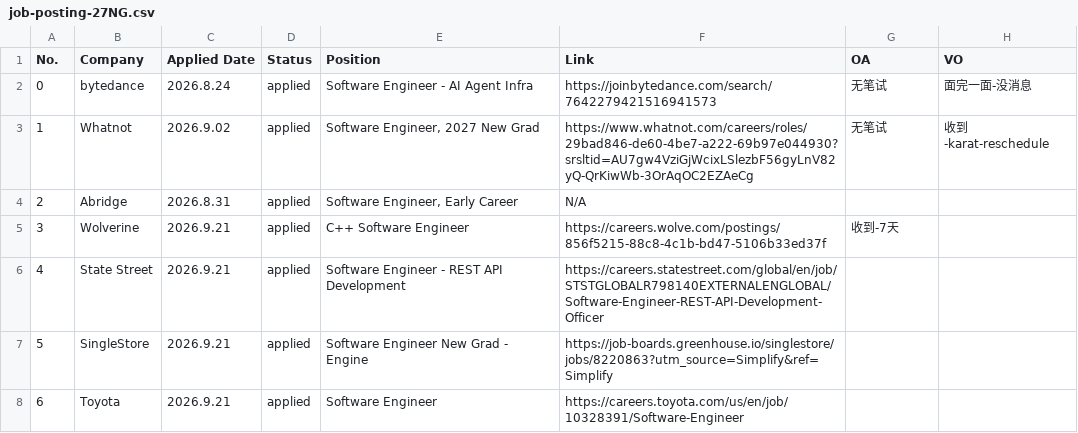
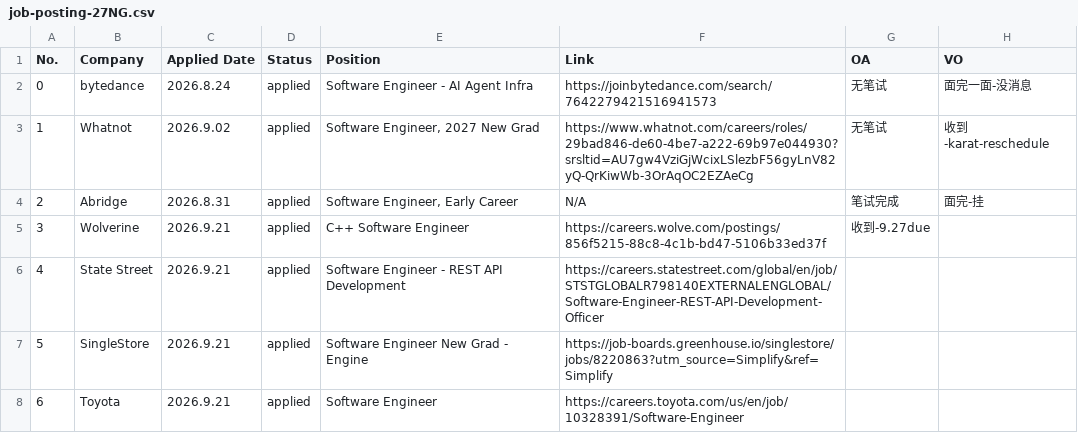
Before and after one commit to JiajunWang23/job-posting-27NG, a CSV file: data/job-posting-27NG.csv, drawn as a sheet; only a part is shown; the diff covers the shown part only.

```diff
--- a/data/job-posting-27NG.csv
+++ b/data/job-posting-27NG.csv
@@ -3,4 +3,4 @@ No.,Company,Applied Date,Status,Position,Link,OA,VO
 1,Whatnot,2026.9.02,applied,"Software Engineer, 2027 New Grad",https://www.whatnot.com/careers/roles/29bad846-de60-4be7-a222-69b97e044930?srsltid=AU7gw4VziGjWcixLSlezbF56gyLnV82yQ-QrKiwWb-3OrAqOC2EZAeCg,无笔试,收到-karat-reschedule
-2,Abridge,2026.8.31,applied,"Software Engineer, Early Career",N/A,,
-3,Wolverine,2026.9.21,applied,C++ Software Engineer,https://careers.wolve.com/postings/856f5215-88c8-4c1b-bd47-5106b33ed37f,收到-7天,
+2,Abridge,2026.8.31,applied,"Software Engineer, Early Career",N/A,笔试完成,面完-挂
+3,Wolverine,2026.9.21,applied,C++ Software Engineer,https://careers.wolve.com/postings/856f5215-88c8-4c1b-bd47-5106b33ed37f,收到-9.27due,
 4,State Street,2026.9.21,applied,Software Engineer - REST API Development,https://careers.statestreet.com/global/en/job/STSTGLOBALR798140EXTERNALENGLOBAL/Software-Engineer-REST-API-Development-Officer,,
```
Also changed, not shown: 24 added rows elsewhere in this file, 1 other file.
